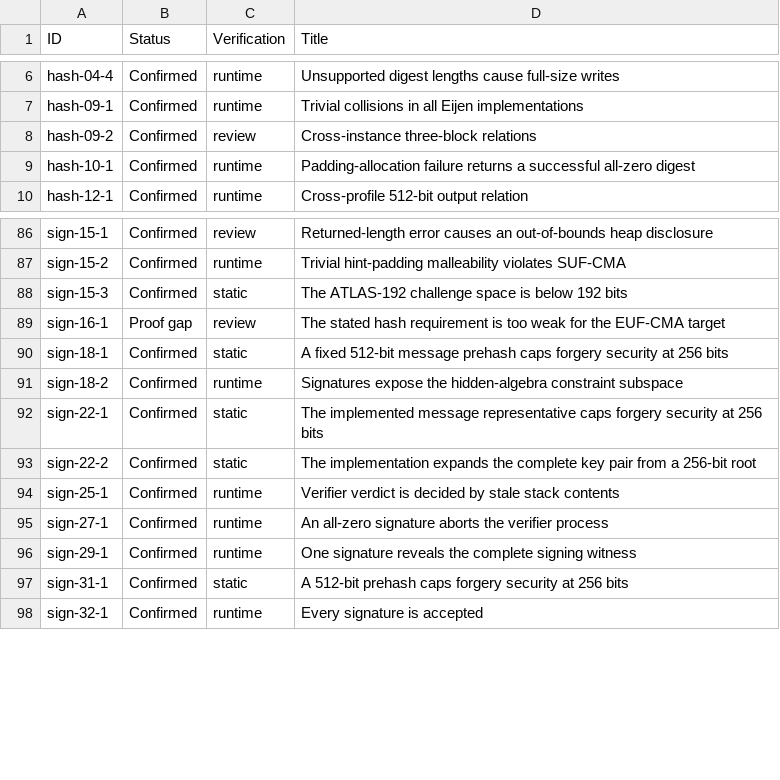
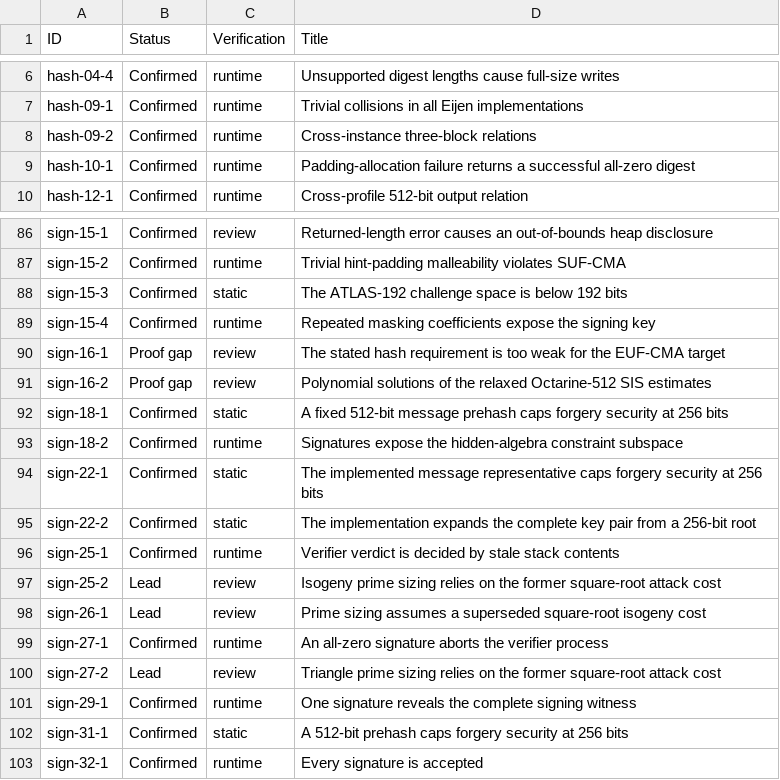
Before and after one commit to ngcc-dev/ngcc-harness, a CSV file: security/vulnerabilities.csv, drawn as a sheet; only a part is shown, gaps mark what is left out.

```diff
--- a/security/vulnerabilities.csv
+++ b/security/vulnerabilities.csv
@@ -7,3 +7,3 @@ hash-04-4;Confirmed;runtime;Unsupported digest lengths cause full-size writes
 hash-09-1;Confirmed;runtime;Trivial collisions in all Eijen implementations
-hash-09-2;Confirmed;review;Cross-instance three-block relations
+hash-09-2;Confirmed;runtime;Cross-instance three-block relations
 hash-10-1;Confirmed;runtime;Padding-allocation failure returns a successful all-zero digest
@@ -88,3 +88,5 @@ sign-15-2;Confirmed;runtime;Trivial hint-padding malleability violates SUF-CMA
 sign-15-3;Confirmed;static;The ATLAS-192 challenge space is below 192 bits
+sign-15-4;Confirmed;runtime;Repeated masking coefficients expose the signing key
 sign-16-1;Proof gap;review;The stated hash requirement is too weak for the EUF-CMA target
+sign-16-2;Proof gap;review;Polynomial solutions of the relaxed Octarine-512 SIS estimates
 sign-18-1;Confirmed;static;A fixed 512-bit message prehash caps forgery security at 256 bits
@@ -94,3 +96,6 @@ sign-22-2;Confirmed;static;The implementation expands the complete key pair from
 sign-25-1;Confirmed;runtime;Verifier verdict is decided by stale stack contents
+sign-25-2;Lead;review;Isogeny prime sizing relies on the former square-root attack cost
+sign-26-1;Lead;review;Prime sizing assumes a superseded square-root isogeny cost
 sign-27-1;Confirmed;runtime;An all-zero signature aborts the verifier process
+sign-27-2;Lead;review;Triangle prime sizing relies on the former square-root attack cost
 sign-29-1;Confirmed;runtime;One signature reveals the complete signing witness
```
Also changed, not shown: 54 other files.
